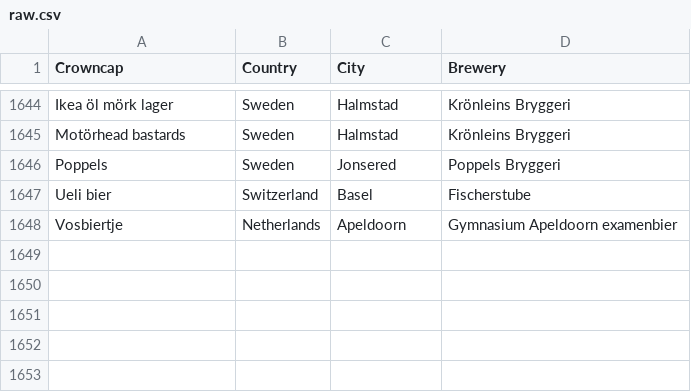
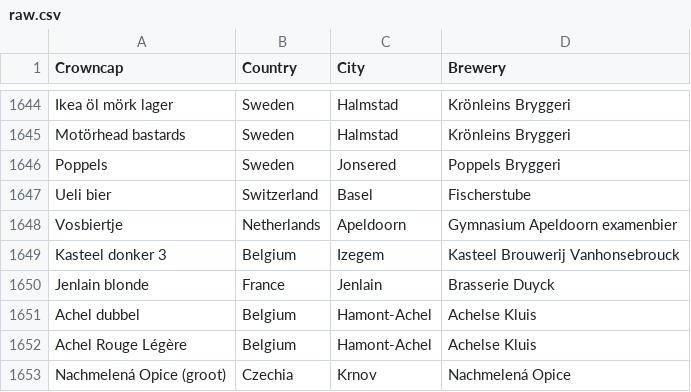
Before and after one commit to PeterKleinKranenbarg/crowncaps-world-domination, a CSV file: data/raw.csv, drawn as a sheet; only a part is shown, gaps mark what is left out.

Commit message:
Add 5 new crown caps

```diff
--- a/data/raw.csv
+++ b/data/raw.csv
@@ -1648 +1648,6 @@ Ueli bier;Switzerland;Basel;Fischerstube
 Vosbiertje;Netherlands;Apeldoorn;Gymnasium Apeldoorn examenbier
+Kasteel donker 3;Belgium;Izegem;Kasteel Brouwerij Vanhonsebrouck
+Jenlain blonde;France;Jenlain;Brasserie Duyck
+Achel dubbel;Belgium;Hamont-Achel;Achelse Kluis
+Achel Rouge Légère;Belgium;Hamont-Achel;Achelse Kluis
+Nachmelená Opice (groot);Czechia;Krnov;Nachmelená Opice
```
Also changed, not shown: data/cities.csv, 6 other files.
